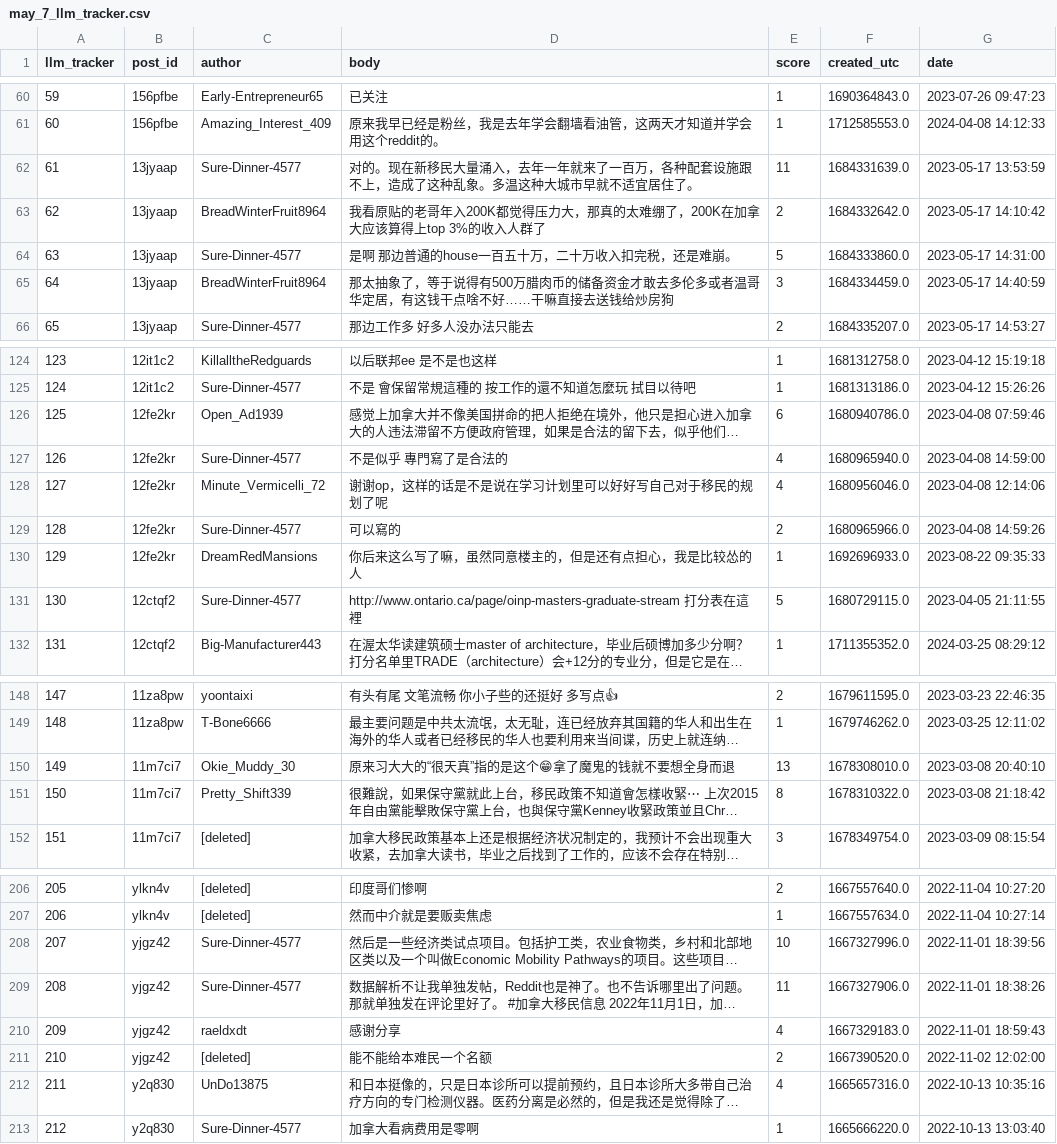
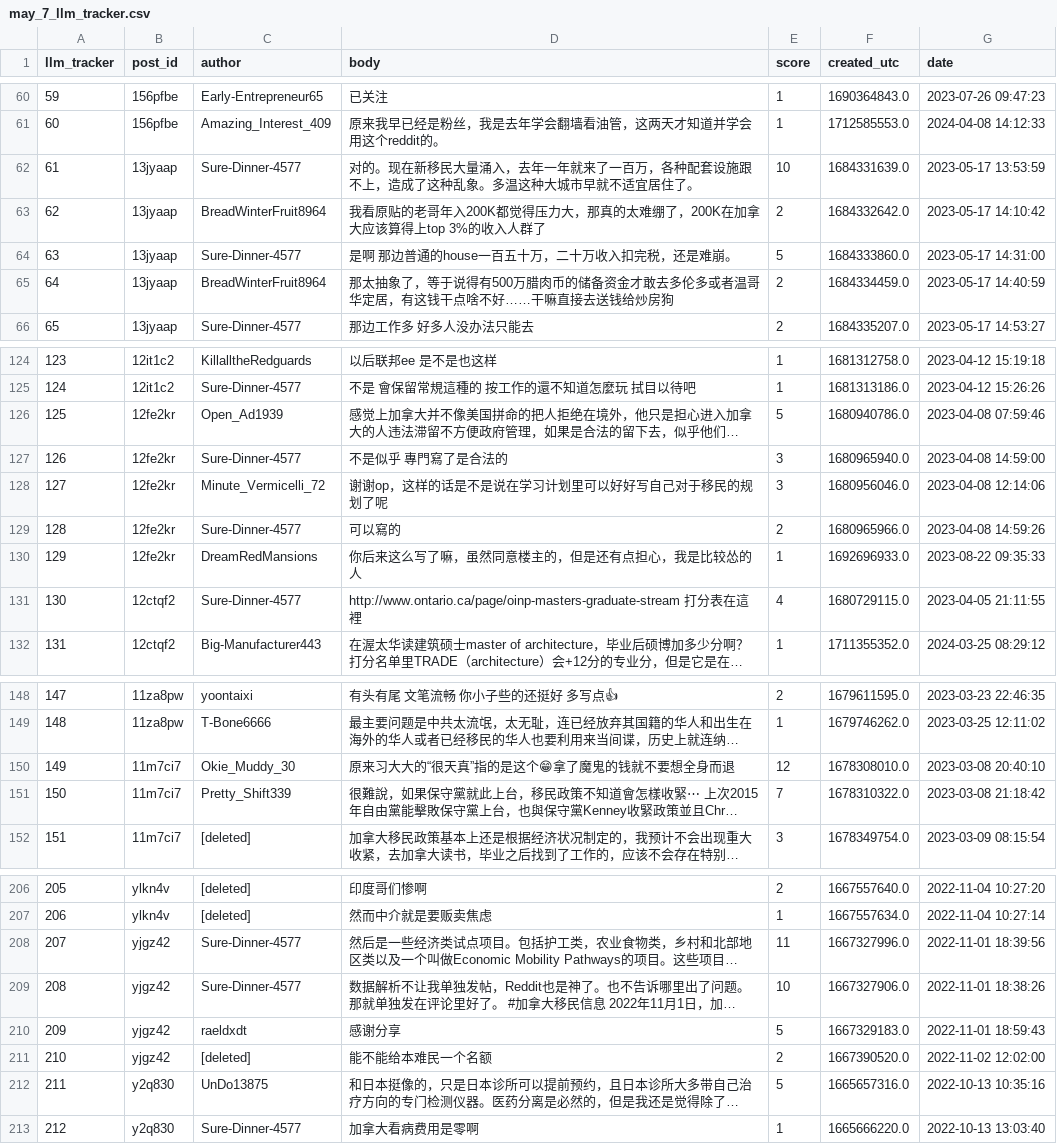
Before and after one commit to JesseLau24/RTU_Internship_Fengdi_Huang_231AHG003, a CSV file: Part_2_Labeling/Canada_CSV/may_7_llm_tracker.csv, drawn as a sheet; only a part is shown, gaps mark what is left out; long unchanged cells end in …; the diff covers the shown part only; the diff names each change by its address in the sheet, - before the commit and + after, or states it on an @@ line.

```diff
--- a/Part_2_Labeling/Canada_CSV/may_7_llm_tracker.csv
+++ b/Part_2_Labeling/Canada_CSV/may_7_llm_tracker.csv
-E62 (score): 11
+E62 (score): 10
-E65 (score): 3
+E65 (score): 2
-E126 (score): 6
+E126 (score): 5
-E127:E128 (score): 4
+E127:E128 (score): 3
-E131 (score): 5
+E131 (score): 4
-E150 (score): 13
+E150 (score): 12
-E151 (score): 8
+E151 (score): 7
-E208 (score): 10
+E208 (score): 11
-E209 (score): 11
+E209 (score): 10
-E210 (score): 4
+E210 (score): 5
-E212 (score): 4
+E212 (score): 5
```
Also changed, not shown: 19 edited cells elsewhere in this file, Part_1_Web_Crawler/Canada_CSV/page_1.csv, Part_2_Labeling/Canada_CSV/may_7_Processed.csv, 6 other files.
